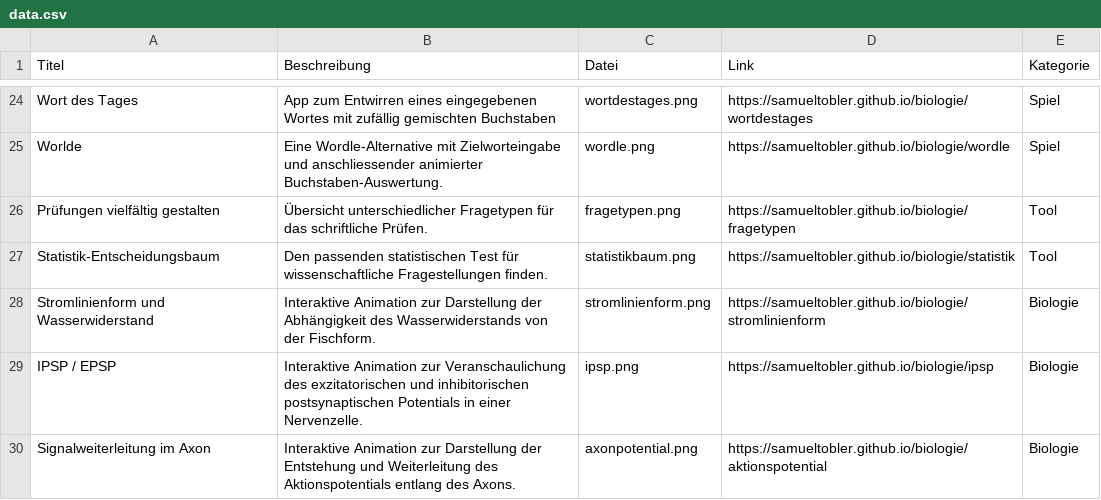
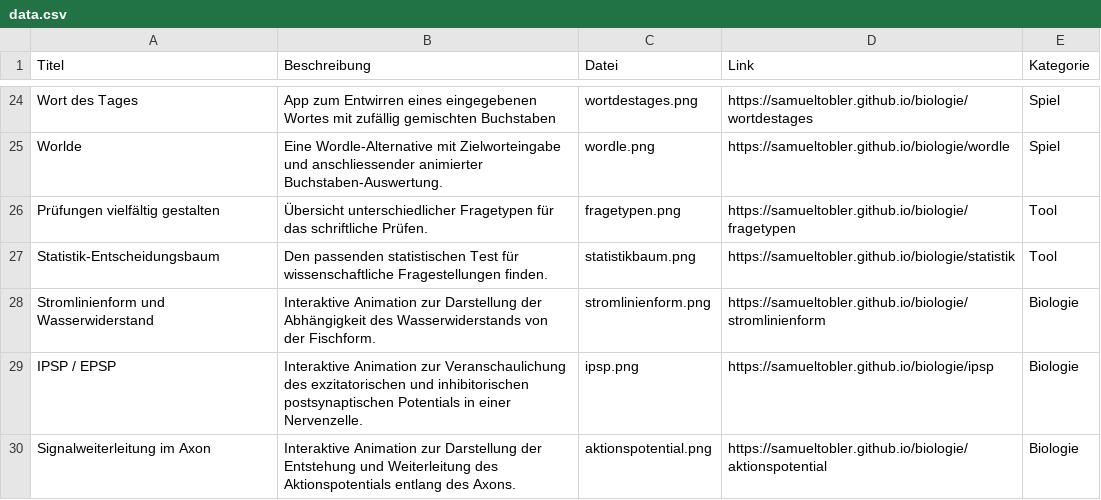
Before and after one commit to samueltobler/gymitools_host, a CSV file: data.csv, drawn as a sheet; only a part is shown, gaps mark what is left out.

Commit message:
Update data.csv

```diff
--- a/data.csv
+++ b/data.csv
@@ -29,2 +29,2 @@ Stromlinienform und Wasserwiderstand; Interaktive Animation zur Darstellung der
 IPSP / EPSP; Interaktive Animation zur Veranschaulichung des exzitatorischen und inhibitorischen postsynaptischen Potentials in einer Nervenzelle.; ipsp.png; https://samueltobler.github.io/biologie/ipsp; Biologie
-Signalweiterleitung im Axon; Interaktive Animation zur Darstellung der Entstehung und Weiterleitung des Aktionspotentials entlang des Axons.; axonpotential.png; https://samueltobler.github.io/biologie/aktionspotential; Biologie
+Signalweiterleitung im Axon; Interaktive Animation zur Darstellung der Entstehung und Weiterleitung des Aktionspotentials entlang des Axons.; aktionspotential.png; https://samueltobler.github.io/biologie/aktionspotential; Biologie
```
